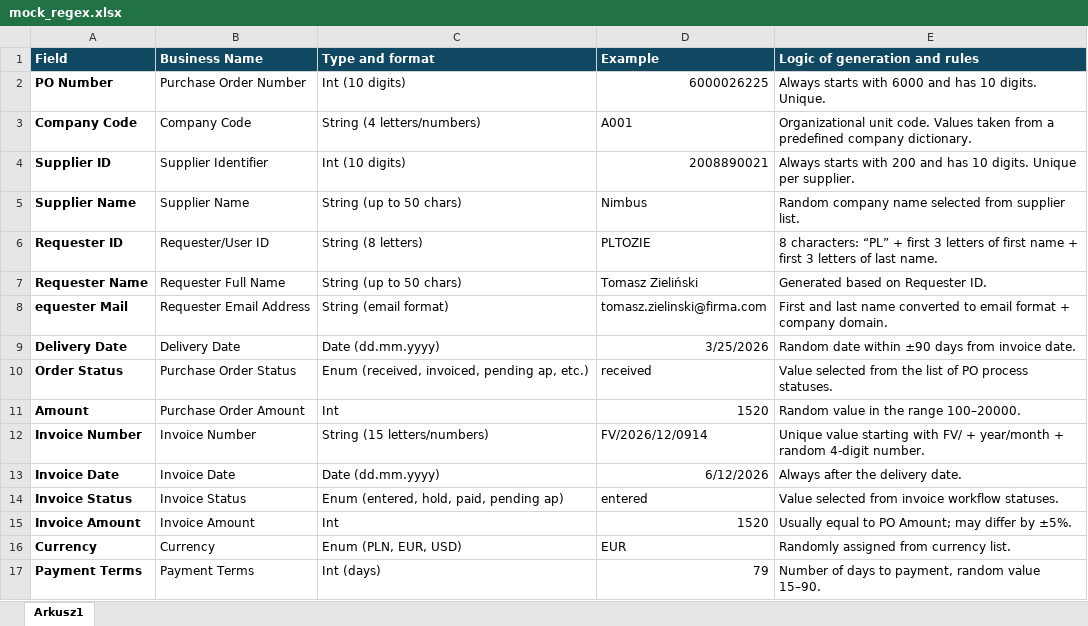
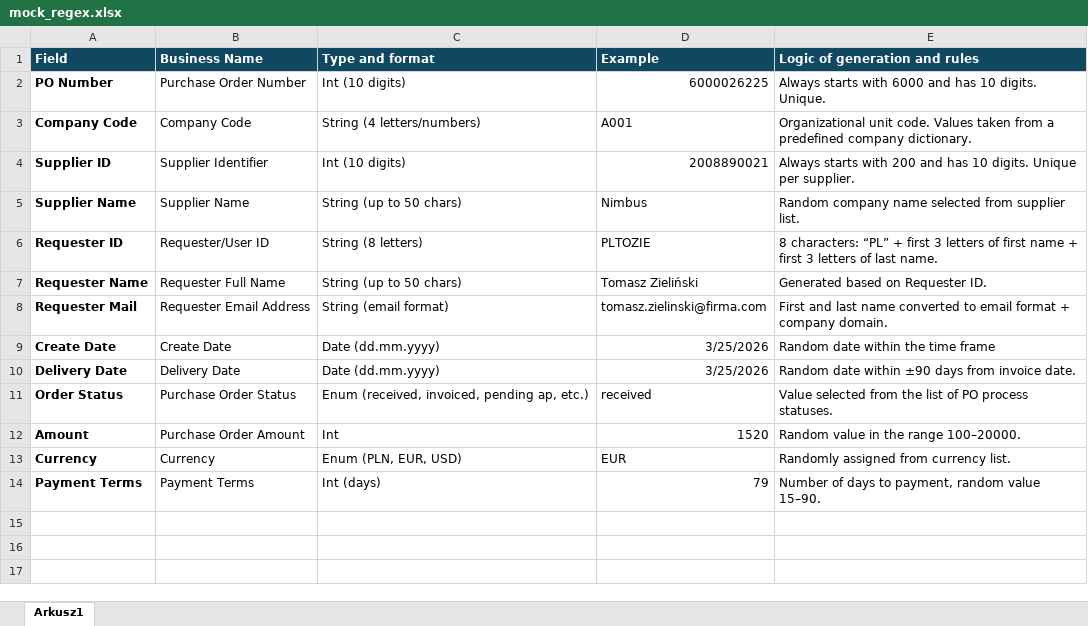
Before and after one commit to kamila-dudzinska/SAP-Ariba-Mock-Data-Generator-for-Procurement-Analytics, an Excel workbook: data/mock_regex.xlsx, sheet Arkusz1, drawn as a sheet; values as stored, in another font and other column widths than the file's, no borders; removed rows and columns are numbered as before the commit, all else as after; the diff names each change by its address in the sheet, - before the commit and + after, or states it on an @@ line.

Commit message:
mock regex chart
mock regex chart

```diff
--- a/data/mock_regex.xlsx (sheet Arkusz1)
+++ b/data/mock_regex.xlsx (sheet Arkusz1)
-A8 (Field): equester Mail
+A8 (Field): Requester Mail
+row 9: Create Date | Create Date | Date (dd.mm.yyyy) | 3/25/2026 | Random date within the time frame
-row 12: Invoice Number | Invoice Number | String (15 letters/numbers) | FV/2026/12/0914 | Unique value starting with FV/ + year/month + random 4‑digit number.
-row 13: Invoice Date | Invoice Date | Date (dd.mm.yyyy) | 6/12/2026 | Always after the delivery date.
-row 14: Invoice Status | Invoice Status | Enum (entered, hold, paid, pending ap) | entered | Value selected from invoice workflow statuses.
-row 15: Invoice Amount | Invoice Amount | Int | 1520 | Usually equal to PO Amount; may differ by ±5%.
```
